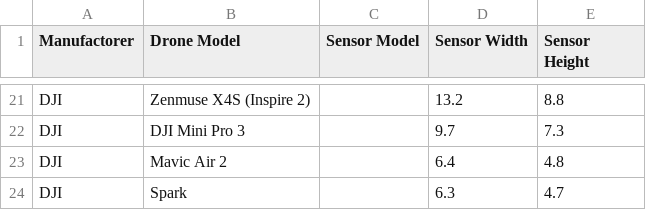
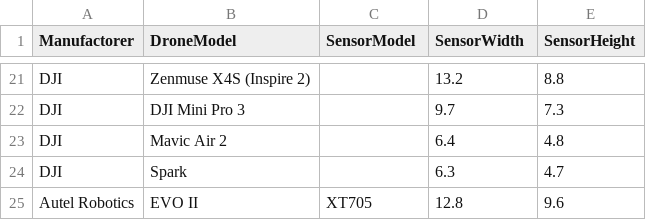
Before and after one commit to spifftek70/Drone-Footprints, a CSV file: src/drone_sensors.csv, drawn as a sheet; only a part is shown, gaps mark what is left out; the diff names each change by its address in the sheet, - before the commit and + after, or states it on an @@ line.

Commit message:
Updated to process csv file on sensor information.

```diff
--- a/src/drone_sensors.csv
+++ b/src/drone_sensors.csv
-B1: Drone Model
+B1: DroneModel
-C1: Sensor Model
+C1: SensorModel
-D1: Sensor Width
+D1: SensorWidth
-E1: Sensor Height
+E1: SensorHeight
+row 25: Autel Robotics | EVO II | XT705 | 12.8 | 9.6
```
Also changed, not shown: 5 other files.
